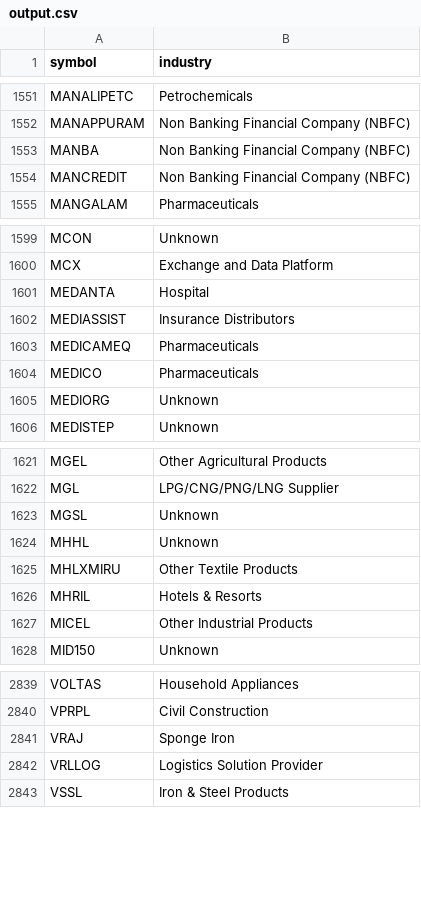
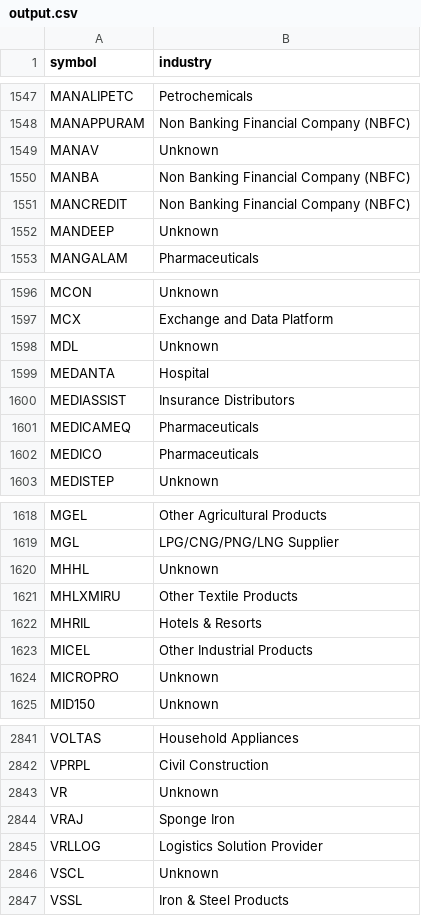
Before and after one commit to websivasankar/stockscreener-dashboard, a CSV file: output.csv, drawn as a sheet; only a part is shown, gaps mark what is left out; the diff covers the shown part only.

```diff
--- a/output.csv
+++ b/output.csv
@@ -1552,4 +1548,6 @@ MANALIPETC,Petrochemicals
 MANAPPURAM,Non Banking Financial Company (NBFC)
+MANAV,Unknown
 MANBA,Non Banking Financial Company (NBFC)
 MANCREDIT,Non Banking Financial Company (NBFC)
+MANDEEP,Unknown
 MANGALAM,Pharmaceuticals
@@ -1600,2 +1597,3 @@ MCON,Unknown
 MCX,Exchange and Data Platform
+MDL,Unknown
 MEDANTA,Hospital
@@ -1604,3 +1602,2 @@ MEDICAMEQ,Pharmaceuticals
 MEDICO,Pharmaceuticals
-MEDIORG,Unknown
 MEDISTEP,Unknown
@@ -1622,3 +1619,2 @@ MGEL,Other Agricultural Products
 MGL,LPG/CNG/PNG/LNG Supplier
-MGSL,Unknown
 MHHL,Unknown
@@ -1627,2 +1623,3 @@ MHRIL,Hotels & Resorts
 MICEL,Other Industrial Products
+MICROPRO,Unknown
 MID150,Unknown
@@ -2840,4 +2842,6 @@ VOLTAS,Household Appliances
 VPRPL,Civil Construction
+VR,Unknown
 VRAJ,Sponge Iron
 VRLLOG,Logistics Solution Provider
+VSCL,Unknown
 VSSL,Iron & Steel Products
```
Also changed, not shown: 37 added rows and 39 removed rows elsewhere in this file, 12 other files.
